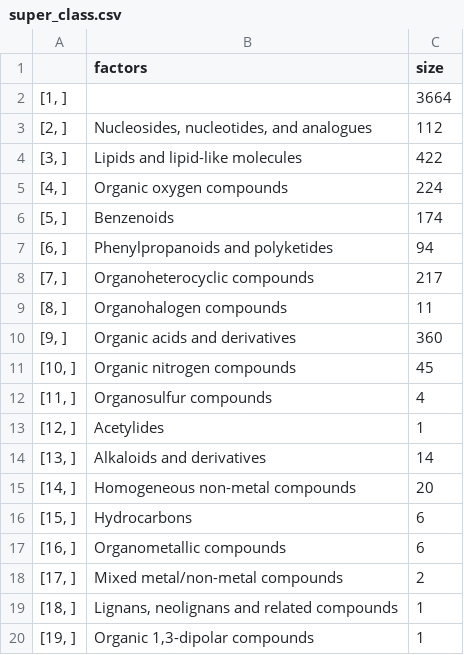
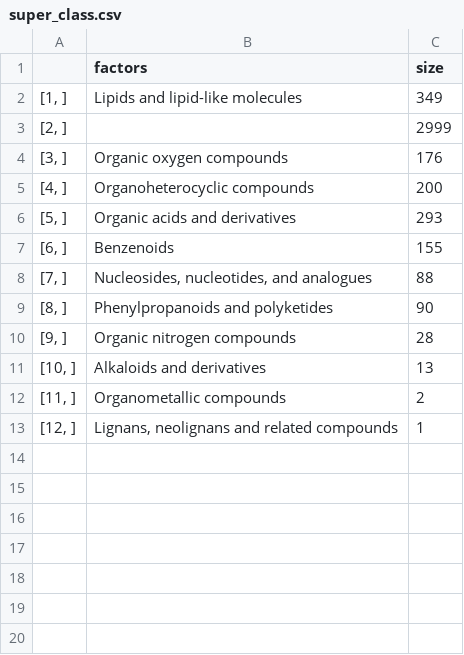
Before and after one commit to xieguigang/mzkit, a CSV file: dist/Rscript/metaDNA/super_class.csv, drawn as a sheet.

```diff
--- a/dist/Rscript/metaDNA/super_class.csv
+++ b/dist/Rscript/metaDNA/super_class.csv
@@ -1,20 +1,13 @@
 ,factors,size
-"[1, ]",,3664
-"[2, ]","Nucleosides, nucleotides, and analogues",112
-"[3, ]",Lipids and lipid-like molecules,422
-"[4, ]",Organic oxygen compounds,224
-"[5, ]",Benzenoids,174
-"[6, ]",Phenylpropanoids and polyketides,94
-"[7, ]",Organoheterocyclic compounds,217
-"[8, ]",Organohalogen compounds,11
-"[9, ]",Organic acids and derivatives,360
-"[10, ]",Organic nitrogen compounds,45
-"[11, ]",Organosulfur compounds,4
-"[12, ]",Acetylides,1
-"[13, ]",Alkaloids and derivatives,14
-"[14, ]",Homogeneous non-metal compounds,20
-"[15, ]",Hydrocarbons,6
-"[16, ]",Organometallic compounds,6
-"[17, ]",Mixed metal/non-metal compounds,2
-"[18, ]","Lignans, neolignans and related compounds",1
-"[19, ]","Organic 1,3-dipolar compounds",1
+"[1, ]",Lipids and lipid-like molecules,349
+"[2, ]",,2999
+"[3, ]",Organic oxygen compounds,176
+"[4, ]",Organoheterocyclic compounds,200
+"[5, ]",Organic acids and derivatives,293
+"[6, ]",Benzenoids,155
+"[7, ]","Nucleosides, nucleotides, and analogues",88
+"[8, ]",Phenylpropanoids and polyketides,90
+"[9, ]",Organic nitrogen compounds,28
+"[10, ]",Alkaloids and derivatives,13
+"[11, ]",Organometallic compounds,2
+"[12, ]","Lignans, neolignans and related compounds",1
```
Also changed, not shown: dist/Rscript/metaDNA/class.csv, 2 other files.
